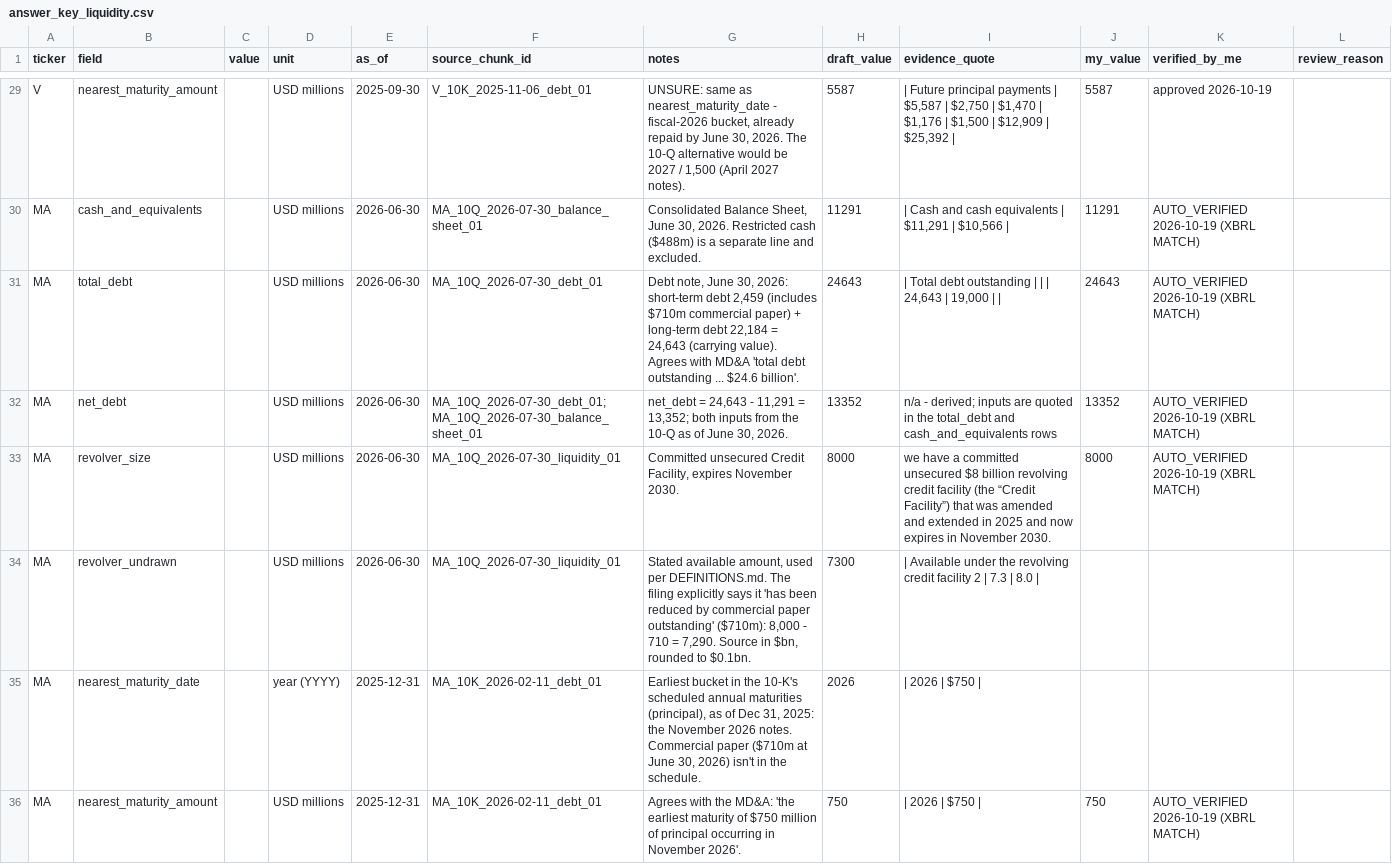
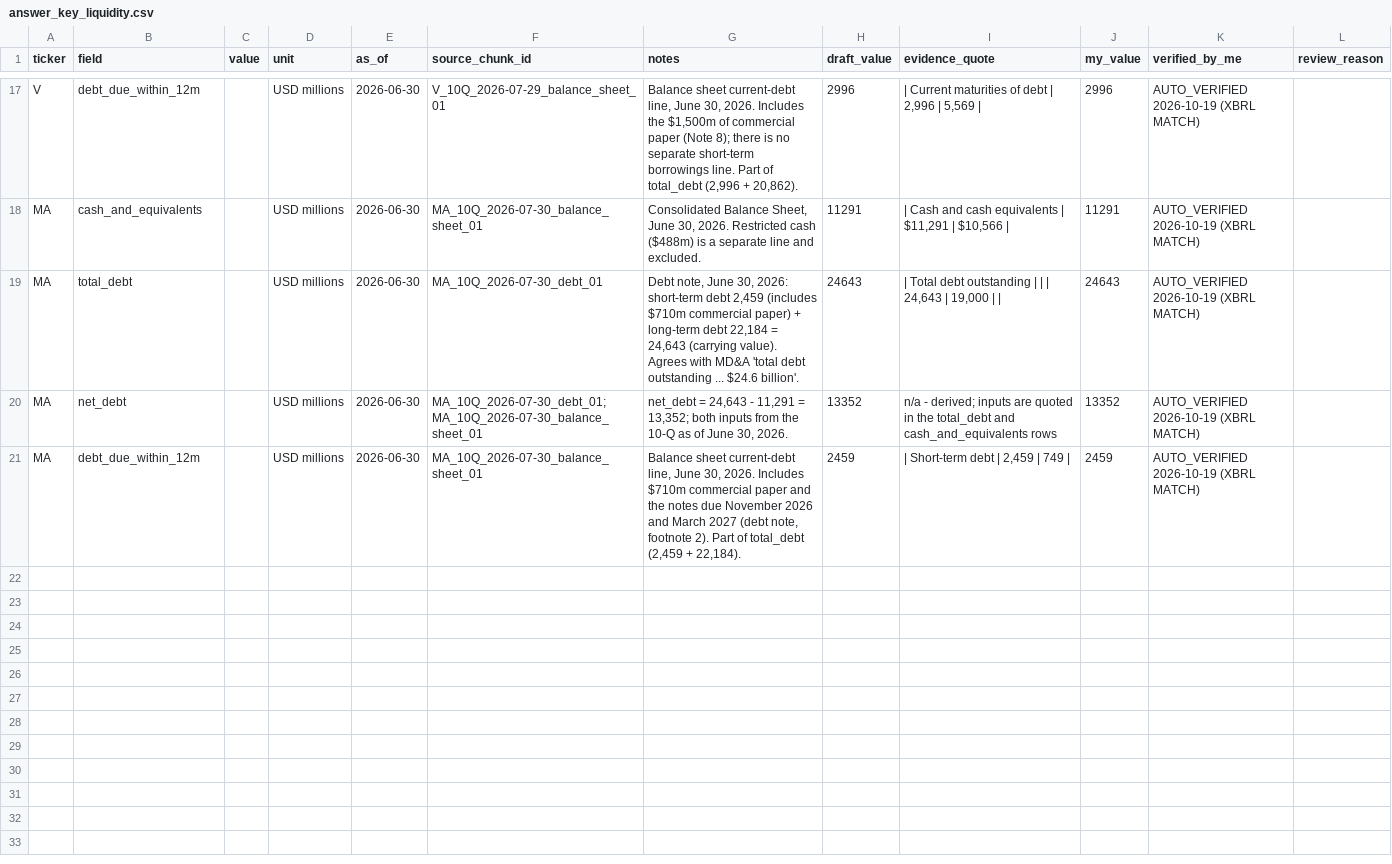
Before and after one commit to yugmeghani22/finance-agents, a CSV file: evals/answer_key_liquidity.csv, drawn as a sheet; only a part is shown, gaps mark what is left out; removed rows and columns are numbered as before the commit, all else as after; the diff covers the shown part only; the diff names each change by its address in the sheet, - before the commit and + after, or states it on an @@ line.

```diff
--- a/evals/answer_key_liquidity.csv
+++ b/evals/answer_key_liquidity.csv
-B17 (field): nearest_maturity_amount
+B17 (field): debt_due_within_12m
-E17 (as_of): 2025-09-30
+E17 (as_of): 2026-06-30
-F17 (source_chunk_id): V_10K_2025-11-06_debt_01
+F17 (source_chunk_id): V_10Q_2026-07-29_balance_sheet_01
-G17 (notes): UNSURE: same as nearest_maturity_date - fiscal-2026 bucket, already repaid by June 30, 2026. The 10-Q alternative would be 2027 / 1,500 (April 2027 notes).
+G17 (notes): Balance sheet current-debt line, June 30, 2026. Includes the $1,500m of commercial paper (Note 8); there is no separate short-term borrowings line. Part of total_debt (2,996 + 20,862).
-H17 (draft_value): 5587
+H17 (draft_value): 2996
-I17 (evidence_quote): | Future principal payments | $5,587 | $2,750 | $1,470 | $1,176 | $1,500 | $12,909 | $25,392 |
+I17 (evidence_quote): | Current maturities of debt | 2,996 | 5,569 |
-J17 (my_value): 5587
+J17 (my_value): 2996
-K17 (verified_by_me): approved 2026-10-19
+K17 (verified_by_me): AUTO_VERIFIED 2026-10-19 (XBRL MATCH)
-B21 (field): revolver_size
+B21 (field): debt_due_within_12m
-F21 (source_chunk_id): MA_10Q_2026-07-30_liquidity_01
+F21 (source_chunk_id): MA_10Q_2026-07-30_balance_sheet_01
-G21 (notes): Committed unsecured Credit Facility, expires November 2030.
+G21 (notes): Balance sheet current-debt line, June 30, 2026. Includes $710m commercial paper and the notes due November 2026 and March 2027 (debt note, footnote 2). Part of total_debt (2,459 + 22,184).
-H21 (draft_value): 8000
+H21 (draft_value): 2459
-I21 (evidence_quote): we have a committed unsecured $8 billion revolving credit facility (the “Credit Facility”) that was amended and extended in 2025 and now expires in November 2030.
+I21 (evidence_quote): | Short-term debt | 2,459 | 749 |
-J21 (my_value): 8000
+J21 (my_value): 2459
-row 34: MA | revolver_undrawn |  | USD millions | 2026-06-30 | MA_10Q_2026-07-30_liquidity_01 | Stated available amount, used per DEFINITIONS.md. The filing explicitly says it 'has been reduced by commercial paper outstanding' ($710m): 8,000 - 710 = 7,290. Source in $bn, rounded to $0.1bn. | 7300 | | Available under the revolving credit facility 2 | 7.3 | 8.0
-row 35: MA | nearest_maturity_date |  | year (YYYY) | 2025-12-31 | MA_10K_2026-02-11_debt_01 | Earliest bucket in the 10-K's scheduled annual maturities (principal), as of Dec 31, 2025: the November 2026 notes. Commercial paper ($710m at June 30, 2026) isn't in the schedule. | 2026 | | 2026 | $750
-row 36: MA | nearest_maturity_amount |  | USD millions | 2025-12-31 | MA_10K_2026-02-11_debt_01 | Agrees with the MD&A: 'the earliest maturity of $750 million of principal occurring in November 2026'. | 750 | | 2026 | $750 | | 750 | AUTO_VERIFIED 2026-10-19 (XBRL MATCH)
```
Also changed, not shown: 12 removed rows and 13 edited cells elsewhere in this file, 4 other files.
